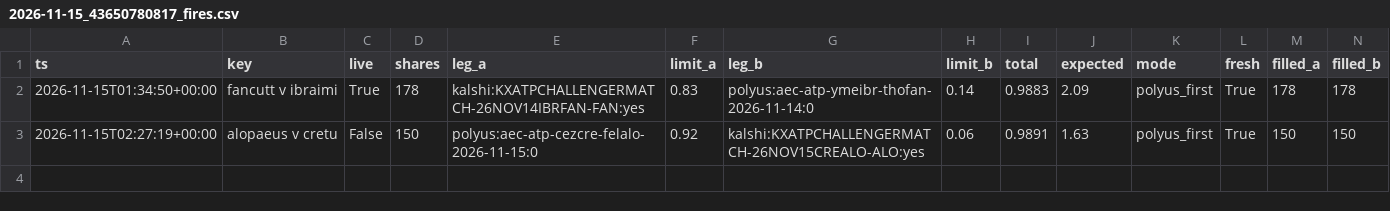
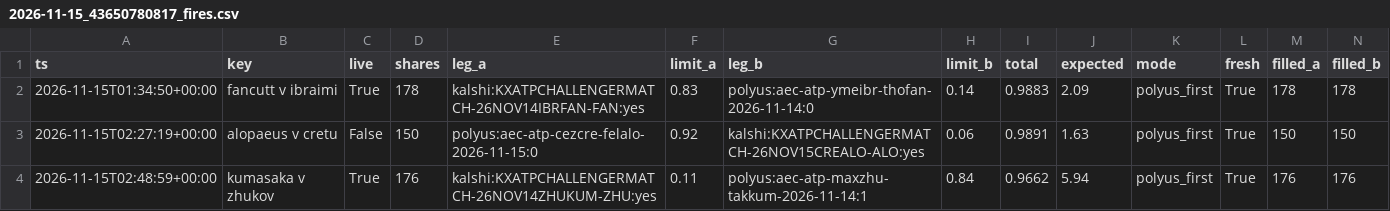
Before and after one commit to remick2/tennis-model, a CSV file: data/bot/2026-11-15_43650780817_fires.csv, drawn as a sheet; only a part is shown; rows hold the shown columns only; the diff names each change by its address in the sheet, - before the commit and + after, or states it on an @@ line.

```diff
--- a/data/bot/2026-11-15_43650780817_fires.csv
+++ b/data/bot/2026-11-15_43650780817_fires.csv
+row 4: 2026-11-15T02:48:59+00:00 | kumasaka v zhukov | True | 176 | kalshi:KXATPCHALLENGERMATCH-26NOV14ZHUKUM-ZHU:yes | 0.11 | polyus:aec-atp-maxzhu-takkum-2026-11-14:1 | 0.84 | 0.9662 | 5.94 | polyus_first | True | 176 | 176
```
Also changed, not shown: data/bot/2026-11-15_43650780817_cycles.csv, data/bot/2026-11-15_43650780817_maker.csv, 5 other files.
